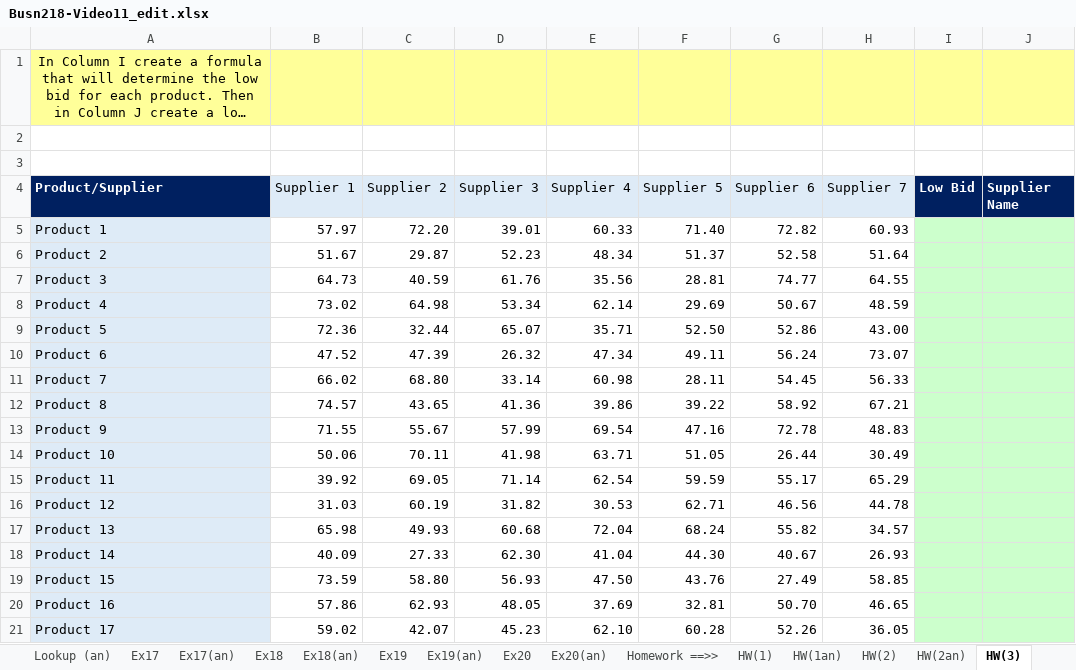
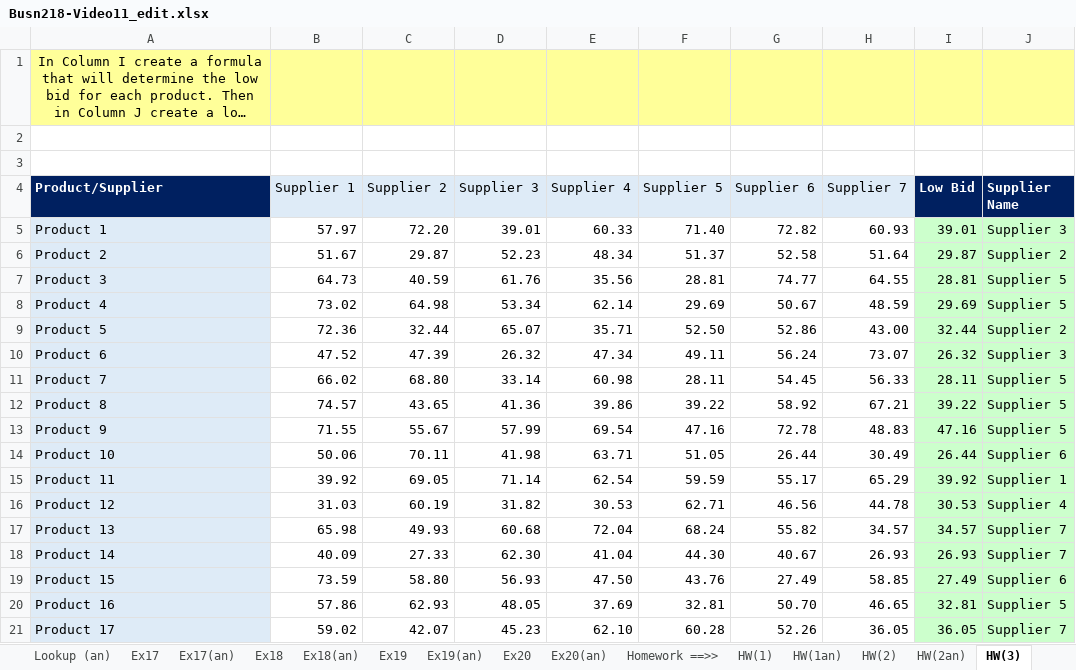
Before and after one commit to Carlene/excel-busn218, an Excel workbook: Busn218-Video11_edit.xlsx, sheet HW(3), drawn as a sheet; long unchanged cells end in …; values as stored, in another font and other column widths than the file's, no borders; conditional formats not drawn; the diff names each change by its address in the sheet, - before the commit and + after, or states it on an @@ line.

```diff
--- a/Busn218-Video11_edit.xlsx (sheet HW(3))
+++ b/Busn218-Video11_edit.xlsx (sheet HW(3))
-I5 (Low Bid): (empty)
+I5 (Low Bid): 39.01
-J5 (Supplier Name): (empty)
+J5 (Supplier Name): Supplier 3
-I6 (Low Bid): (empty)
+I6 (Low Bid): 29.87
-J6 (Supplier Name): (empty)
+J6 (Supplier Name): Supplier 2
-I7 (Low Bid): (empty)
+I7 (Low Bid): 28.81
-J7:J8 (Supplier Name): (empty)
+J7:J8 (Supplier Name): Supplier 5
-I8 (Low Bid): (empty)
+I8 (Low Bid): 29.69
-I9 (Low Bid): (empty)
+I9 (Low Bid): 32.44
-J9 (Supplier Name): (empty)
+J9 (Supplier Name): Supplier 2
-I10 (Low Bid): (empty)
+I10 (Low Bid): 26.32
-J10 (Supplier Name): (empty)
+J10 (Supplier Name): Supplier 3
-I11 (Low Bid): (empty)
+I11 (Low Bid): 28.11
-J11:J13 (Supplier Name): (empty)
+J11:J13 (Supplier Name): Supplier 5
-I12 (Low Bid): (empty)
+I12 (Low Bid): 39.22
-I13 (Low Bid): (empty)
+I13 (Low Bid): 47.16
-I14 (Low Bid): (empty)
+I14 (Low Bid): 26.44
-J14 (Supplier Name): (empty)
+J14 (Supplier Name): Supplier 6
-I15 (Low Bid): (empty)
+I15 (Low Bid): 39.92
-J15 (Supplier Name): (empty)
+J15 (Supplier Name): Supplier 1
-I16 (Low Bid): (empty)
+I16 (Low Bid): 30.53
-J16 (Supplier Name): (empty)
+J16 (Supplier Name): Supplier 4
-I17 (Low Bid): (empty)
+I17 (Low Bid): 34.57
-J17:J18 (Supplier Name): (empty)
+J17:J18 (Supplier Name): Supplier 7
-I18 (Low Bid): (empty)
+I18 (Low Bid): 26.93
-I19 (Low Bid): (empty)
+I19 (Low Bid): 27.49
-J19 (Supplier Name): (empty)
+J19 (Supplier Name): Supplier 6
-I20 (Low Bid): (empty)
+I20 (Low Bid): 32.81
-J20 (Supplier Name): (empty)
+J20 (Supplier Name): Supplier 5
-I21 (Low Bid): (empty)
+I21 (Low Bid): 36.05
-J21 (Supplier Name): (empty)
+J21 (Supplier Name): Supplier 7
```
Also changed, not shown: sheet HW(1), sheet HW(2), sheet HW(2an), sheet HW(4).
